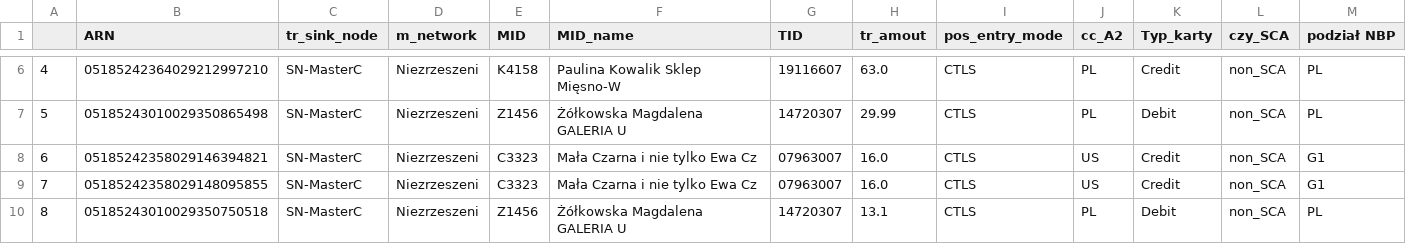
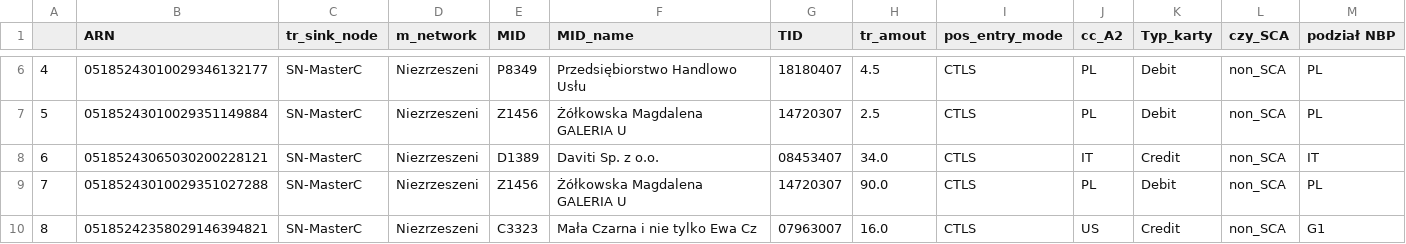
Before and after one commit to kanies89/nbp_automate, a CSV file: df_mastercard_sql.csv, drawn as a sheet; only a part is shown, gaps mark what is left out; the diff covers the shown part only.

```diff
--- a/df_mastercard_sql.csv
+++ b/df_mastercard_sql.csv
@@ -6,5 +6,5 @@
-4,05185242364029212997210,SN-MasterC,Niezrzeszeni,K4158,Paulina Kowalik Sklep Mięsno-W,19116607,63.0,CTLS,PL,Credit,non_SCA,PL
-5,05185243010029350865498,SN-MasterC,Niezrzeszeni,Z1456,Żółkowska Magdalena GALERIA U,14720307,29.99,CTLS,PL,Debit,non_SCA,PL
-6,05185242358029146394821,SN-MasterC,Niezrzeszeni,C3323,Mała Czarna i nie tylko Ewa Cz,07963007,16.0,CTLS,US,Credit,non_SCA,G1
-7,05185242358029148095855,SN-MasterC,Niezrzeszeni,C3323,Mała Czarna i nie tylko Ewa Cz,07963007,16.0,CTLS,US,Credit,non_SCA,G1
-8,05185243010029350750518,SN-MasterC,Niezrzeszeni,Z1456,Żółkowska Magdalena GALERIA U,14720307,13.1,CTLS,PL,Debit,non_SCA,PL
+4,05185243010029346132177,SN-MasterC,Niezrzeszeni,P8349,Przedsiębiorstwo Handlowo Usłu,18180407,4.5,CTLS,PL,Debit,non_SCA,PL
+5,05185243010029351149884,SN-MasterC,Niezrzeszeni,Z1456,Żółkowska Magdalena GALERIA U,14720307,2.5,CTLS,PL,Debit,non_SCA,PL
+6,05185243065030200228121,SN-MasterC,Niezrzeszeni,D1389,Daviti Sp. z o.o.,08453407,34.0,CTLS,IT,Credit,non_SCA,IT
+7,05185243010029351027288,SN-MasterC,Niezrzeszeni,Z1456,Żółkowska Magdalena GALERIA U,14720307,90.0,CTLS,PL,Debit,non_SCA,PL
+8,05185242358029146394821,SN-MasterC,Niezrzeszeni,C3323,Mała Czarna i nie tylko Ewa Cz,07963007,16.0,CTLS,US,Credit,non_SCA,G1
```
Also changed, not shown: 66 edited cells elsewhere in this file, df_fraud.csv, df_mastercard_fraud_data.csv, 19 other files.
